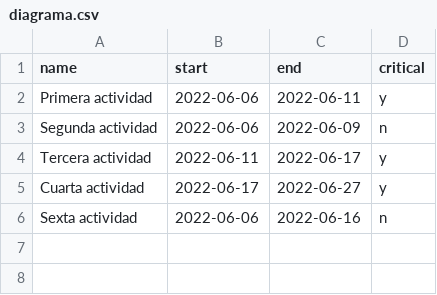
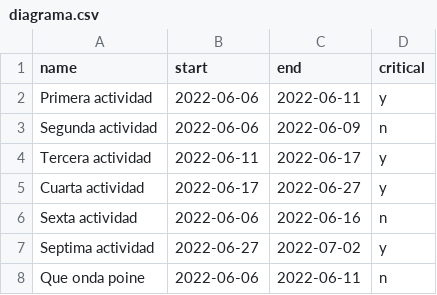
Before and after one commit to seb5433/PMS, a CSV file: config/diagrama.csv, drawn as a sheet.

```diff
--- a/config/diagrama.csv
+++ b/config/diagrama.csv
@@ -6 +6,3 @@ Cuarta actividad,2022-06-17,2022-06-27,y
 Sexta actividad,2022-06-06,2022-06-16,n
+Septima actividad,2022-06-27,2022-07-02,y
+Que onda poine,2022-06-06,2022-06-11,n
```
Also changed, not shown: 3 other files.
